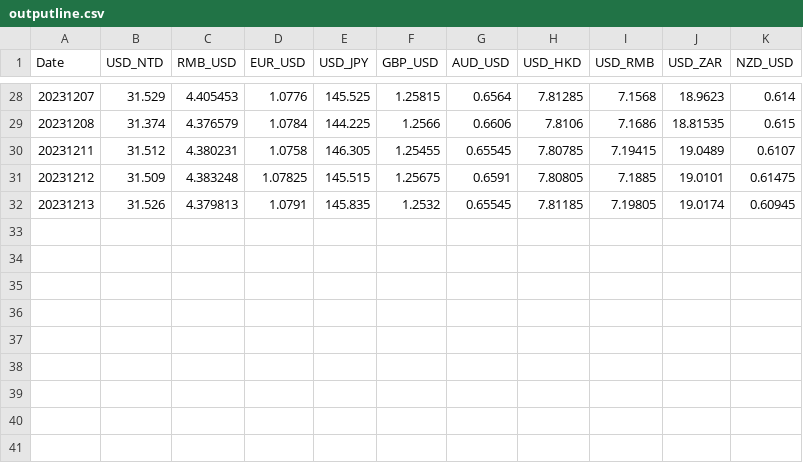
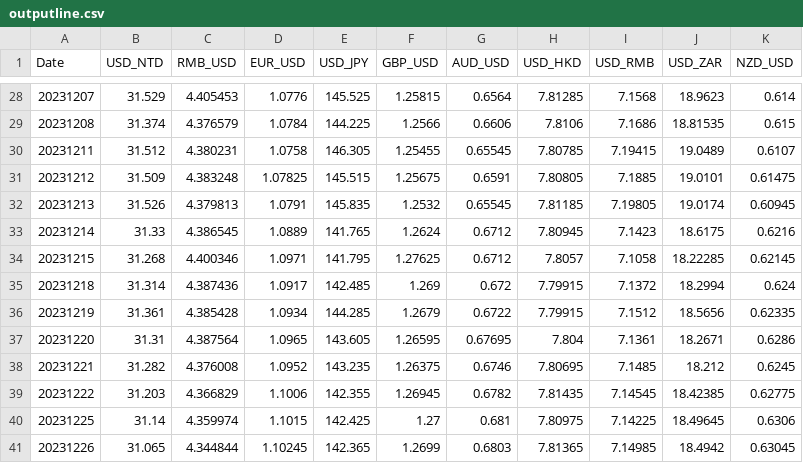
Before and after one commit to NightZhe/RateProgram, a CSV file: rate/outputline.csv, drawn as a sheet; only a part is shown, gaps mark what is left out; the diff names each change by its address in the sheet, - before the commit and + after, or states it on an @@ line.

Commit message:
rate add task controller 5 times[C

```diff
--- a/rate/outputline.csv
+++ b/rate/outputline.csv
+row 33: 20231214 | 31.33 | 4.386545 | 1.0889 | 141.765 | 1.2624 | 0.6712 | 7.80945 | 7.1423 | 18.6175 | 0.6216
+row 34: 20231215 | 31.268 | 4.400346 | 1.0971 | 141.795 | 1.27625 | 0.6712 | 7.8057 | 7.1058 | 18.22285 | 0.62145
+row 35: 20231218 | 31.314 | 4.387436 | 1.0917 | 142.485 | 1.269 | 0.672 | 7.79915 | 7.1372 | 18.2994 | 0.624
+row 36: 20231219 | 31.361 | 4.385428 | 1.0934 | 144.285 | 1.2679 | 0.6722 | 7.79915 | 7.1512 | 18.5656 | 0.62335
+row 37: 20231220 | 31.31 | 4.387564 | 1.0965 | 143.605 | 1.26595 | 0.67695 | 7.804 | 7.1361 | 18.2671 | 0.6286
+row 38: 20231221 | 31.282 | 4.376008 | 1.0952 | 143.235 | 1.26375 | 0.6746 | 7.80695 | 7.1485 | 18.212 | 0.6245
+row 39: 20231222 | 31.203 | 4.366829 | 1.1006 | 142.355 | 1.26945 | 0.6782 | 7.81435 | 7.14545 | 18.42385 | 0.62775
+row 40: 20231225 | 31.14 | 4.359974 | 1.1015 | 142.425 | 1.27 | 0.681 | 7.80975 | 7.14225 | 18.49645 | 0.6306
+row 41: 20231226 | 31.065 | 4.344844 | 1.10245 | 142.365 | 1.2699 | 0.6803 | 7.81365 | 7.14985 | 18.4942 | 0.63045
```
Also changed, not shown: rate/orderline.csv, 8 other files.
